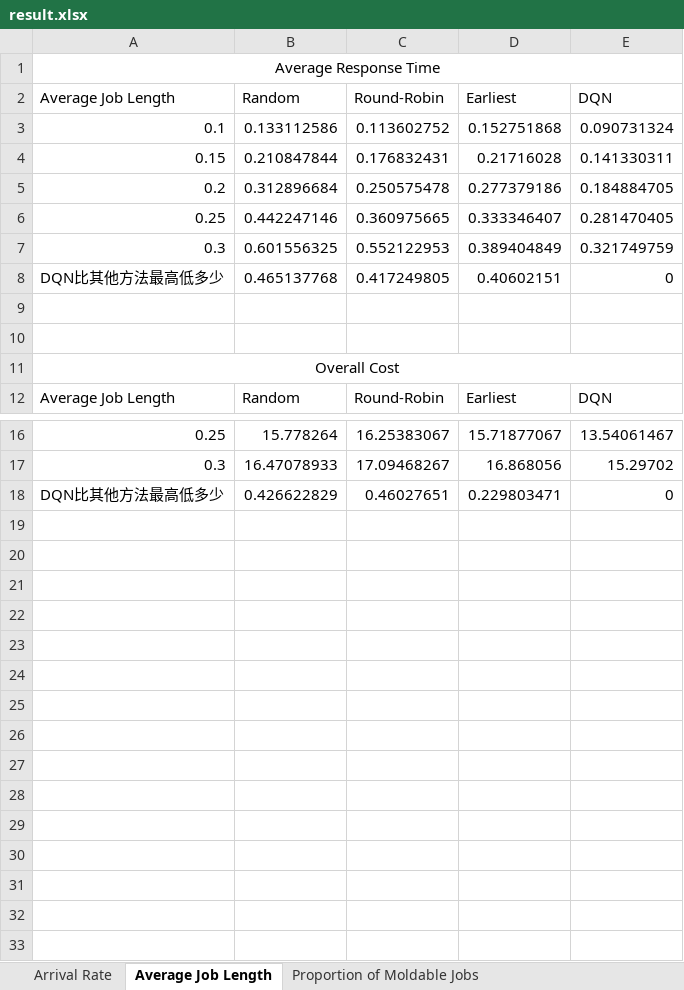
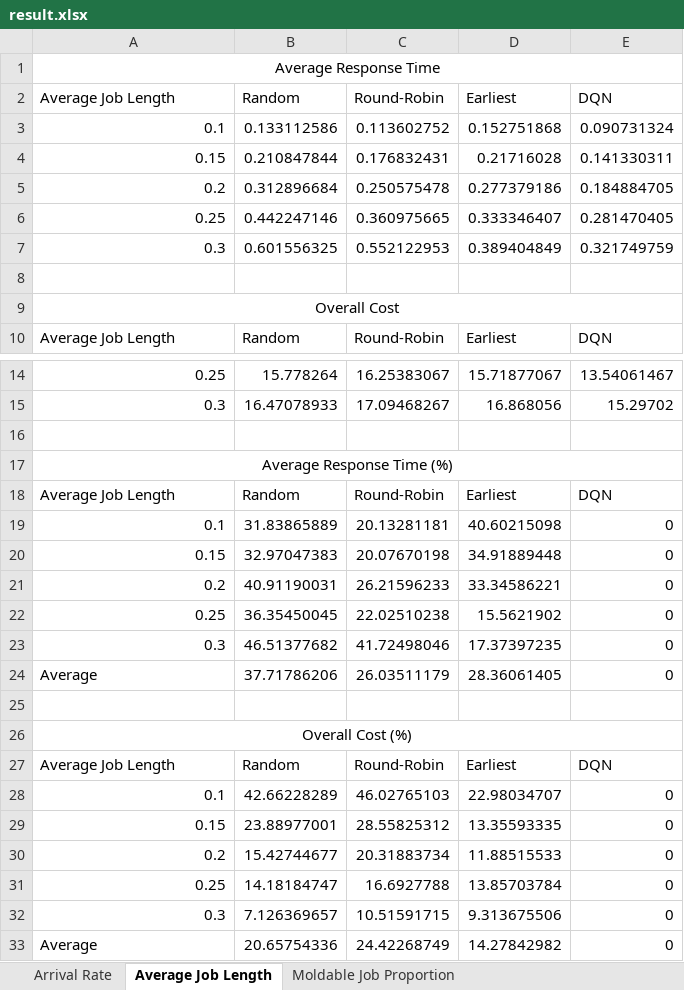
Before and after one commit to liuzhaoze/JSRS-Serverless, an Excel workbook: result/result.xlsx, sheet Average Job Length, drawn as a sheet; only a part is shown, gaps mark what is left out; values as stored, in another font and other column widths than the file's, no borders; removed rows and columns are numbered as before the commit, all else as after; the diff names each change by its address in the sheet, - before the commit and + after, or states it on an @@ line.

```diff
--- a/result/result.xlsx (sheet Average Job Length)
+++ b/result/result.xlsx (sheet Average Job Length)
-sheet tab: Proportion of Moldable Jobs
+sheet tab: Moldable Job Proportion
-row 8: DQN比其他方法最高低多少 | 0.465137768 | 0.417249805 | 0.40602151 | 0
-row 9: (empty)
-row 16: DQN比其他方法最高低多少 | 0.426622829 | 0.46027651 | 0.229803471 | 0
+row 16: (empty)
+row 17: Average Response Time (%)
+row 18: Average Job Length | Random | Round-Robin | Earliest | DQN
+row 19: 0.1 | 31.83865889 | 20.13281181 | 40.60215098 | 0
+row 20: 0.15 | 32.97047383 | 20.07670198 | 34.91889448 | 0
+row 21: 0.2 | 40.91190031 | 26.21596233 | 33.34586221 | 0
+row 22: 0.25 | 36.35450045 | 22.02510238 | 15.5621902 | 0
+row 23: 0.3 | 46.51377682 | 41.72498046 | 17.37397235 | 0
+row 24: Average | 37.71786206 | 26.03511179 | 28.36061405 | 0
+row 25: (empty)
+row 26: Overall Cost (%)
+row 27: Average Job Length | Random | Round-Robin | Earliest | DQN
+row 28: 0.1 | 42.66228289 | 46.02765103 | 22.98034707 | 0
+row 29: 0.15 | 23.88977001 | 28.55825312 | 13.35593335 | 0
+row 30: 0.2 | 15.42744677 | 20.31883734 | 11.88515533 | 0
+row 31: 0.25 | 14.18184747 | 16.6927788 | 13.85703784 | 0
+row 32: 0.3 | 7.126369657 | 10.51591715 | 9.313675506 | 0
+row 33: Average | 20.65754336 | 24.42268749 | 14.27842982 | 0
```
Also changed, not shown: sheet Arrival Rate.
